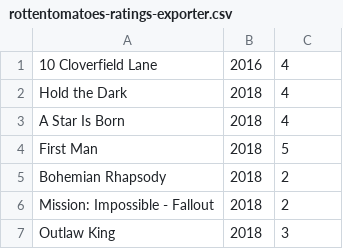
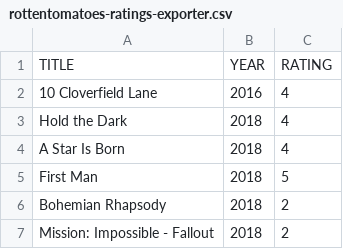
Before and after one commit to caiobegotti/Scripts, a CSV file: rottentomatoes-ratings-exporter.csv, drawn as a sheet; only a part is shown; the shorter side is filled out with more unchanged rows; the diff names each change by its address in the sheet, - before the commit and + after, or states it on an @@ line.

```diff
--- a/rottentomatoes-ratings-exporter.csv
+++ b/rottentomatoes-ratings-exporter.csv
+row 1: TITLE | YEAR | RATING
```
Also changed, not shown: 1 other file.
